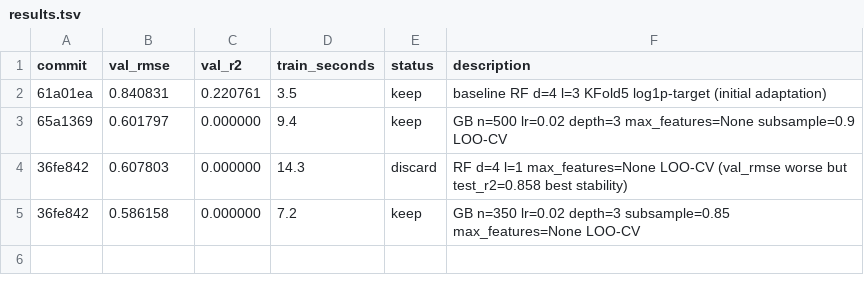
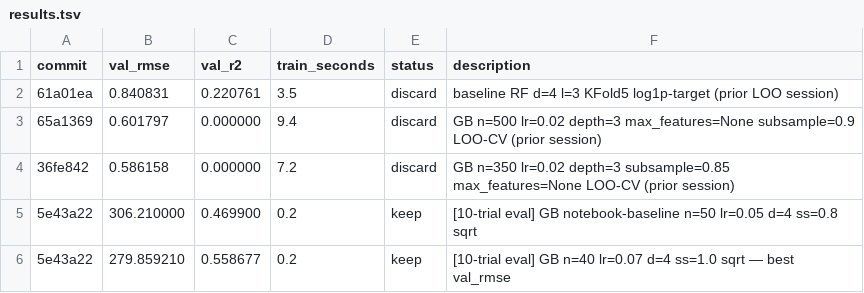
Before and after one commit to pranavkantgaur/autoresearch_regession, a TSV file: results.tsv, drawn as a sheet.

```diff
--- a/results.tsv
+++ b/results.tsv
@@ -1,5 +1,6 @@
 commit	val_rmse	val_r2	train_seconds	status	description
-61a01ea	0.840831	0.220761	3.5	keep	baseline RF d=4 l=3 KFold5 log1p-target (initial adaptation)
-65a1369	0.601797	0.000000	9.4	keep	GB n=500 lr=0.02 depth=3 max_features=None subsample=0.9 LOO-CV
-36fe842	0.607803	0.000000	14.3	discard	RF d=4 l=1 max_features=None LOO-CV (val_rmse worse but test_r2=0.858 best stability)
-36fe842	0.586158	0.000000	7.2	keep	GB n=350 lr=0.02 depth=3 subsample=0.85 max_features=None LOO-CV
+61a01ea	0.840831	0.220761	3.5	discard	baseline RF d=4 l=3 KFold5 log1p-target (prior LOO session)
+65a1369	0.601797	0.000000	9.4	discard	GB n=500 lr=0.02 depth=3 max_features=None subsample=0.9 LOO-CV (prior session)
+36fe842	0.586158	0.000000	7.2	discard	GB n=350 lr=0.02 depth=3 subsample=0.85 max_features=None LOO-CV (prior session)
+5e43a22	306.210000	0.469900	0.2	keep	[10-trial eval] GB notebook-baseline n=50 lr=0.05 d=4 ss=0.8 sqrt
+5e43a22	279.859210	0.558677	0.2	keep	[10-trial eval] GB n=40 lr=0.07 d=4 ss=1.0 sqrt — best val_rmse
```
Also changed, not shown: 1 other file.
